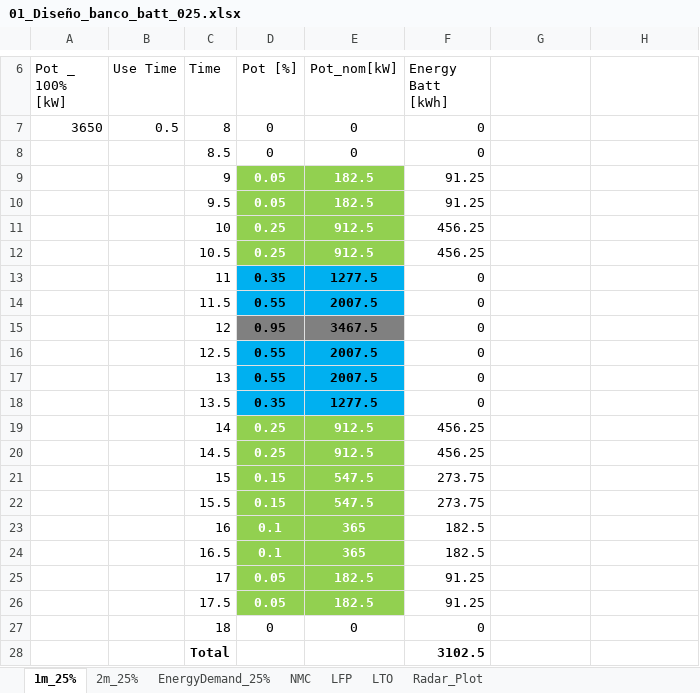
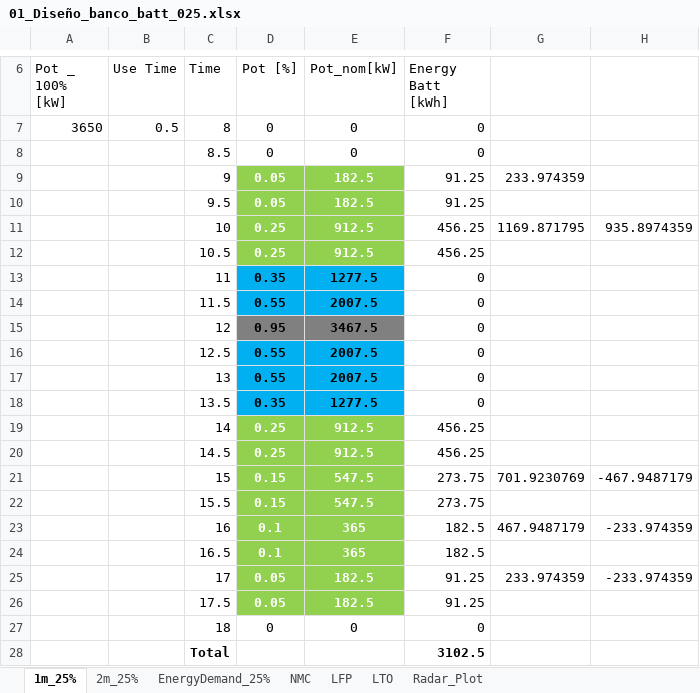
Before and after one commit to LEOSZ8/Tesis_Msc_LSZ, an Excel workbook: 02_Codigo/04_BattBankDesign/01_codes/02_Pnom025/01_Diseño_banco_batt_025.xlsx, sheet 1m_25%, drawn as a sheet; only a part is shown, gaps mark what is left out; values as stored, in another font and other column widths than the file's, no borders; the diff names each change by its address in the sheet, - before the commit and + after, or states it on an @@ line.

```diff
--- a/02_Codigo/04_BattBankDesign/01_codes/02_Pnom025/01_Diseño_banco_batt_025.xlsx (sheet 1m_25%)
+++ b/02_Codigo/04_BattBankDesign/01_codes/02_Pnom025/01_Diseño_banco_batt_025.xlsx (sheet 1m_25%)
-G9: (empty)
+G9: 233.974359
-G11: (empty)
+G11: 1169.871795
-H11: (empty)
+H11: 935.8974359
-G21: (empty)
+G21: 701.9230769
-H21: (empty)
+H21: -467.9487179
-G23: (empty)
+G23: 467.9487179
-H23: (empty)
+H23: -233.974359
-G25: (empty)
+G25: 233.974359
-H25: (empty)
+H25: -233.974359
```
Also changed, not shown: sheet 2m_25%, 02_Codigo/04_BattBankDesign/01_codes/01_Pnom015/01_Diseño_banco_batt_015.xlsx, 27 other files.
